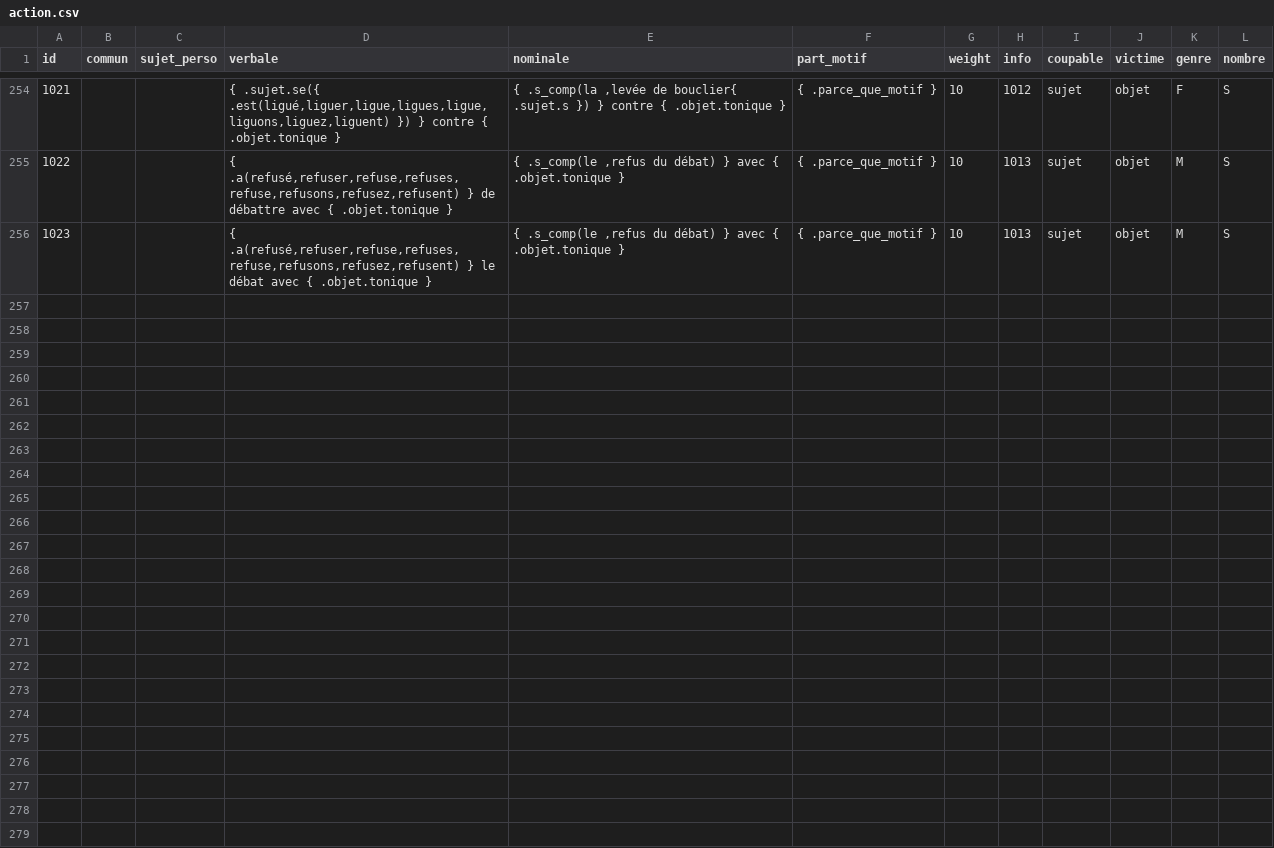
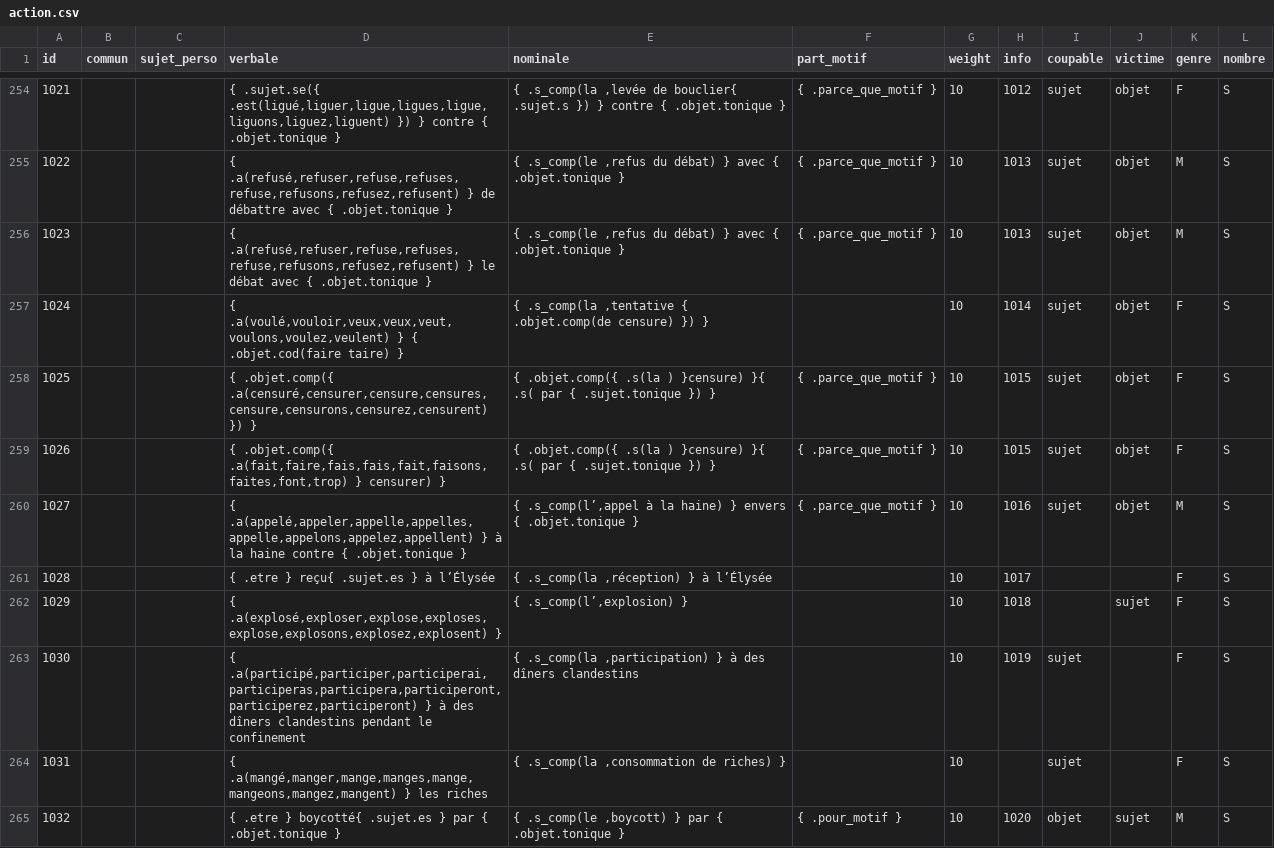
Before and after one commit to AlexieVQ/FlashNewsBot, a CSV file: regles/action.csv, drawn as a sheet; only a part is shown, gaps mark what is left out; the diff covers the shown part only.

```diff
--- a/regles/action.csv
+++ b/regles/action.csv
@@ -256 +256,10 @@ id,commun,sujet_perso,verbale,nominale,part_motif,weight,info,coupable,victime,g
 1023,,,"{ .a(refusé,refuser,refuse,refuses,refuse,refusons,refusez,refusent) } le débat avec { .objet.tonique }","{ .s_comp(le ,refus du débat) } avec { .objet.tonique }",{ .parce_que_motif },10,1013,sujet,objet,M,S
+1024,,,"{ .a(voulé,vouloir,veux,veux,veut,voulons,voulez,veulent) } { .objet.cod(faire taire) }","{ .s_comp(la ,tentative { .objet.comp(de censure) }) }",,10,1014,sujet,objet,F,S
+1025,,,"{ .objet.comp({ .a(censuré,censurer,censure,censures,censure,censurons,censurez,censurent) }) }",{ .objet.comp({ .s(la ) }censure) }{ .s( par { .sujet.tonique }) },{ .parce_que_motif },10,1015,sujet,objet,F,S
+1026,,,"{ .objet.comp({ .a(fait,faire,fais,fais,fait,faisons,faites,font,trop) } censurer) }",{ .objet.comp({ .s(la ) }censure) }{ .s( par { .sujet.tonique }) },{ .parce_que_motif },10,1015,sujet,objet,F,S
+1027,,,"{ .a(appelé,appeler,appelle,appelles,appelle,appelons,appelez,appellent) } à la haine contre { .objet.tonique }","{ .s_comp(l’,appel à la haine) } envers { .objet.tonique }",{ .parce_que_motif },10,1016,sujet,objet,M,S
+1028,,,{ .etre } reçu{ .sujet.es } à l’Élysée,"{ .s_comp(la ,réception) } à l’Élysée",,10,1017,,,F,S
+1029,,,"{ .a(explosé,exploser,explose,exploses,explose,explosons,explosez,explosent) }","{ .s_comp(l’,explosion) }",,10,1018,,sujet,F,S
+1030,,,"{ .a(participé,participer,participerai,participeras,participera,participeront,participerez,participeront) } à des dîners clandestins pendant le confinement","{ .s_comp(la ,participation) } à des dîners clandestins",,10,1019,sujet,,F,S
+1031,,,"{ .a(mangé,manger,mange,manges,mange,mangeons,mangez,mangent) } les riches","{ .s_comp(la ,consommation de riches) }",,10,,sujet,,F,S
+1032,,,{ .etre } boycotté{ .sujet.es } par { .objet.tonique },"{ .s_comp(le ,boycott) } par { .objet.tonique }",{ .pour_motif },10,1020,objet,sujet,M,S
```
Also changed, not shown: 9 added rows elsewhere in this file, regles/decla.csv, regles/info.csv, 2 other files.
